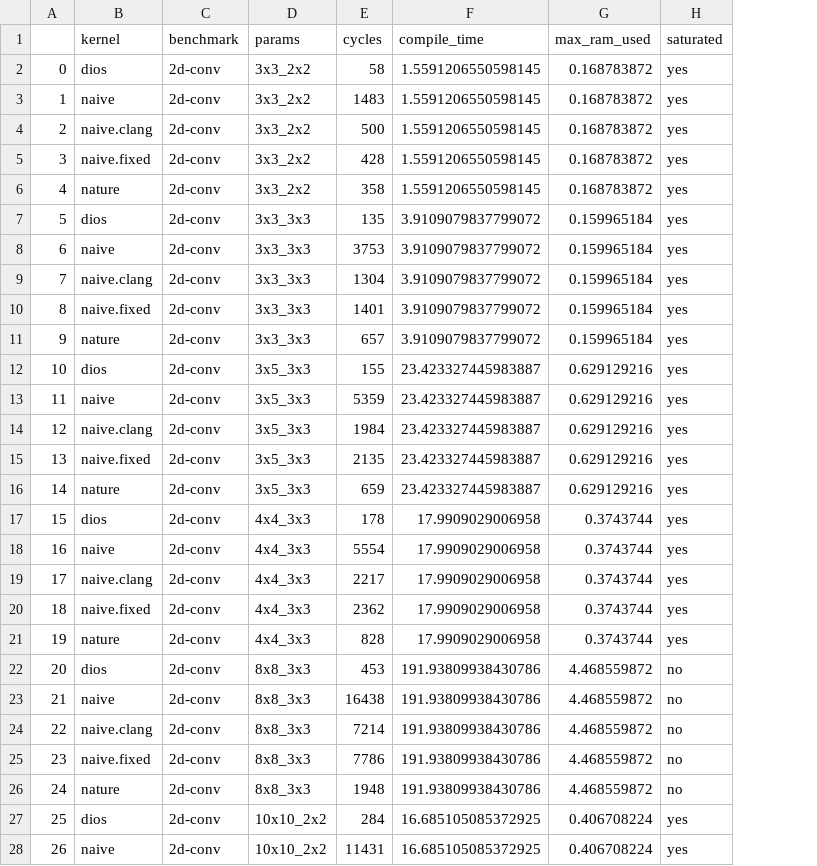
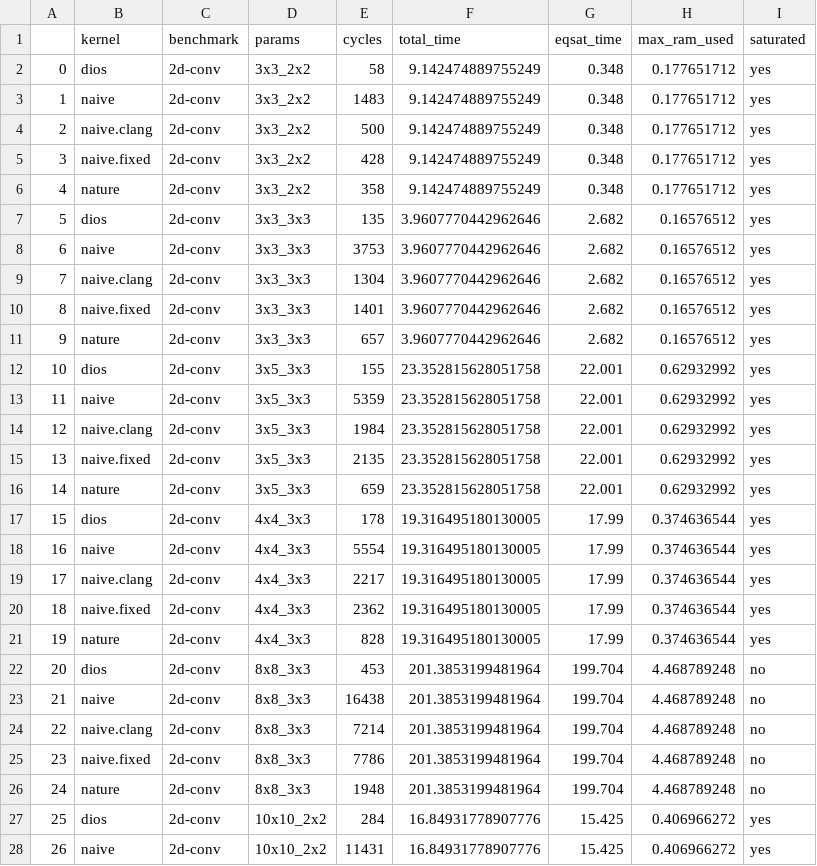
Before and after one commit to sgpthomas/comp-gen, a CSV file: server/figs/data/diospyros.csv, drawn as a sheet; only a part is shown; removed rows and columns are numbered as before the commit, all else as after; the diff covers the shown part only; the diff names each change by its address in the sheet, - before the commit and + after, or states it on an @@ line.

```diff
--- a/server/figs/data/diospyros.csv
+++ b/server/figs/data/diospyros.csv
-column F (compile_time), rows 2-28: 1.5591206550598145 | 1.5591206550598145 | 1.5591206550598145 | 1.5591206550598145 | 1.5591206550598145 | 3.9109079837799072 | 3.9109079837799072 | 3.9109079837799072 | 3.9109079837799072 | 3.9109079837799072 | 23.423327445983887 | 23.423327445983887 | 23.423327445983887 | 23.423327445983887 | 23.423327445983887 | 17.9909029006958 | 17.9909029006958 | 17.9909029006958 | 17.9909029006958 | 17.9909029006958 | 191.93809938430786 | 191.93809938430786 | 191.93809938430786 | 191.93809938430786 | 191.93809938430786 | 16.685105085372925 | 16.685105085372925
+column F (total_time), rows 2-28: 9.142474889755249 | 9.142474889755249 | 9.142474889755249 | 9.142474889755249 | 9.142474889755249 | 3.9607770442962646 | 3.9607770442962646 | 3.9607770442962646 | 3.9607770442962646 | 3.9607770442962646 | 23.352815628051758 | 23.352815628051758 | 23.352815628051758 | 23.352815628051758 | 23.352815628051758 | 19.316495180130005 | 19.316495180130005 | 19.316495180130005 | 19.316495180130005 | 19.316495180130005 | 201.3853199481964 | 201.3853199481964 | 201.3853199481964 | 201.3853199481964 | 201.3853199481964 | 16.84931778907776 | 16.84931778907776
+column G (eqsat_time), rows 2-28: 0.348 | 0.348 | 0.348 | 0.348 | 0.348 | 2.682 | 2.682 | 2.682 | 2.682 | 2.682 | 22.001 | 22.001 | 22.001 | 22.001 | 22.001 | 17.99 | 17.99 | 17.99 | 17.99 | 17.99 | 199.704 | 199.704 | 199.704 | 199.704 | 199.704 | 15.425 | 15.425
-H2:H6 (max_ram_used): 0.168783872
+H2:H6 (max_ram_used): 0.177651712
-H7:H11 (max_ram_used): 0.159965184
+H7:H11 (max_ram_used): 0.16576512
-H12:H16 (max_ram_used): 0.629129216
+H12:H16 (max_ram_used): 0.62932992
-H17:H21 (max_ram_used): 0.3743744
+H17:H21 (max_ram_used): 0.374636544
-H22:H26 (max_ram_used): 4.468559872
+H22:H26 (max_ram_used): 4.468789248
-H27:H28 (max_ram_used): 0.406708224
+H27:H28 (max_ram_used): 0.406966272
```
Also changed, not shown: 107 edited cells elsewhere in this file, 6 other files.
